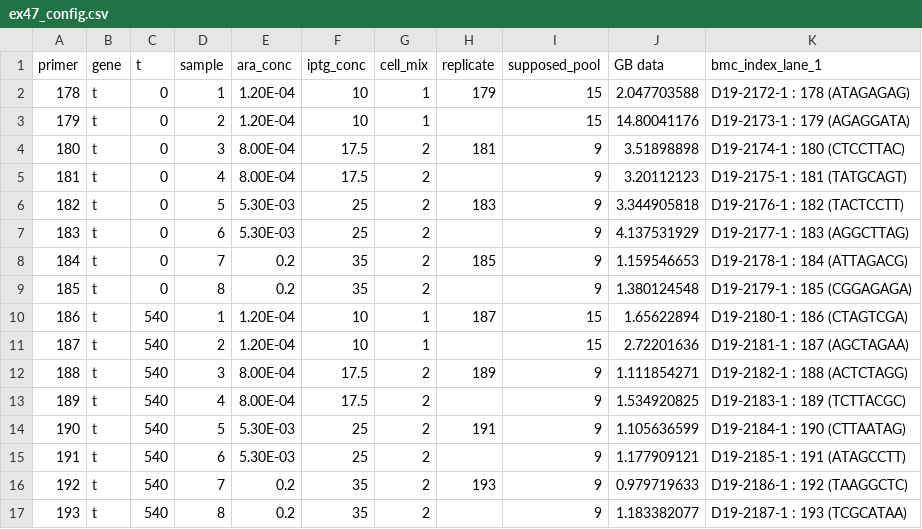
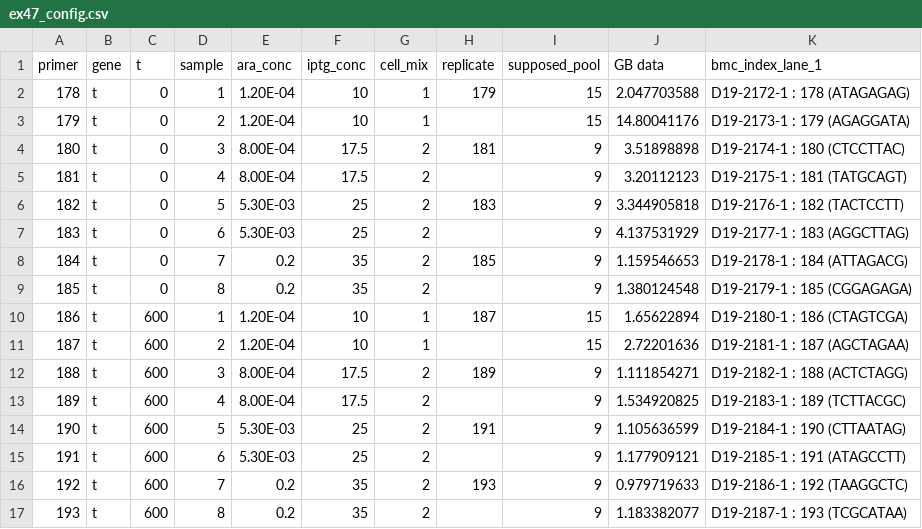
Before and after one commit to ddingding/coevolution_mechanism, a CSV file: 01_process_reads/t_muts_1_ex47/ex47_config.csv, drawn as a sheet.

```diff
--- a/01_process_reads/t_muts_1_ex47/ex47_config.csv
+++ b/01_process_reads/t_muts_1_ex47/ex47_config.csv
@@ -9,9 +9,9 @@ primer,gene,t,sample,ara_conc,iptg_conc,cell_mix,replicate,supposed_pool,GB data
 185,t,0,8,0.2,35,2,,9,1.380124548,    D19-2179-1 : 185 (CGGAGAGA)
-186,t,540,1,1.20E-04,10,1,187,15,1.65622894,    D19-2180-1 : 186 (CTAGTCGA)
-187,t,540,2,1.20E-04,10,1,,15,2.72201636,    D19-2181-1 : 187 (AGCTAGAA)
-188,t,540,3,8.00E-04,17.5,2,189,9,1.111854271,    D19-2182-1 : 188 (ACTCTAGG)
-189,t,540,4,8.00E-04,17.5,2,,9,1.534920825,    D19-2183-1 : 189 (TCTTACGC)
-190,t,540,5,5.30E-03,25,2,191,9,1.105636599,    D19-2184-1 : 190 (CTTAATAG)
-191,t,540,6,5.30E-03,25,2,,9,1.177909121,    D19-2185-1 : 191 (ATAGCCTT)
-192,t,540,7,0.2,35,2,193,9,0.979719633,    D19-2186-1 : 192 (TAAGGCTC)
-193,t,540,8,0.2,35,2,,9,1.183382077,    D19-2187-1 : 193 (TCGCATAA)
+186,t,600,1,1.20E-04,10,1,187,15,1.65622894,    D19-2180-1 : 186 (CTAGTCGA)
+187,t,600,2,1.20E-04,10,1,,15,2.72201636,    D19-2181-1 : 187 (AGCTAGAA)
+188,t,600,3,8.00E-04,17.5,2,189,9,1.111854271,    D19-2182-1 : 188 (ACTCTAGG)
+189,t,600,4,8.00E-04,17.5,2,,9,1.534920825,    D19-2183-1 : 189 (TCTTACGC)
+190,t,600,5,5.30E-03,25,2,191,9,1.105636599,    D19-2184-1 : 190 (CTTAATAG)
+191,t,600,6,5.30E-03,25,2,,9,1.177909121,    D19-2185-1 : 191 (ATAGCCTT)
+192,t,600,7,0.2,35,2,193,9,0.979719633,    D19-2186-1 : 192 (TAAGGCTC)
+193,t,600,8,0.2,35,2,,9,1.183382077,    D19-2187-1 : 193 (TCGCATAA)
```
Also changed, not shown: 34 other files.
